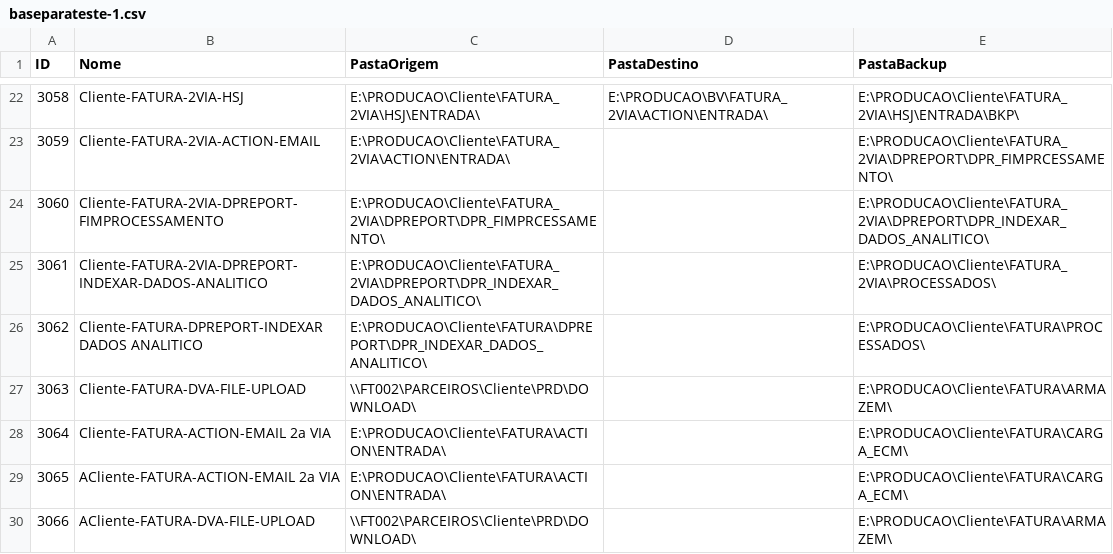
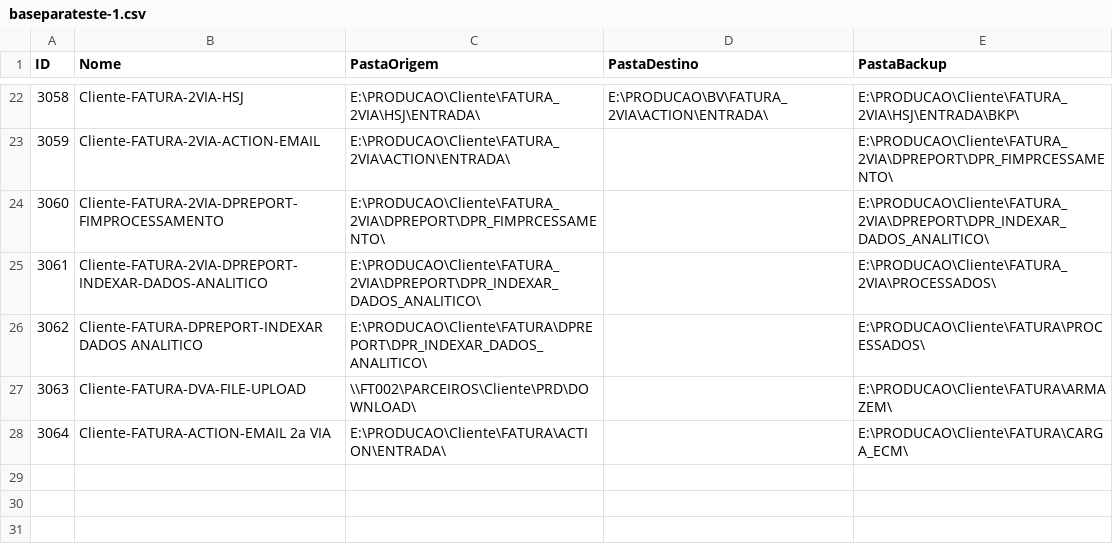
Before and after one commit to gabakiwa/Hackathon, a CSV file: baseparateste-1.csv, drawn as a sheet; only a part is shown, gaps mark what is left out.

Commit message:
Update baseparateste-1.csv

```diff
--- a/baseparateste-1.csv
+++ b/baseparateste-1.csv
@@ -28,3 +28 @@ ID,Nome,PastaOrigem,PastaDestino,PastaBackup
 3064,Cliente-FATURA-ACTION-EMAIL 2a VIA,E:\PRODUCAO\Cliente\FATURA\ACTION\ENTRADA\, ,E:\PRODUCAO\Cliente\FATURA\CARGA_ECM\
-3065,ACliente-FATURA-ACTION-EMAIL 2a VIA,E:\PRODUCAO\Cliente\FATURA\ACTION\ENTRADA\, ,E:\PRODUCAO\Cliente\FATURA\CARGA_ECM\
-3066,ACliente-FATURA-DVA-FILE-UPLOAD,\\FT002\PARCEIROS\Cliente\PRD\DOWNLOAD\, ,E:\PRODUCAO\Cliente\FATURA\ARMAZEM\
```
